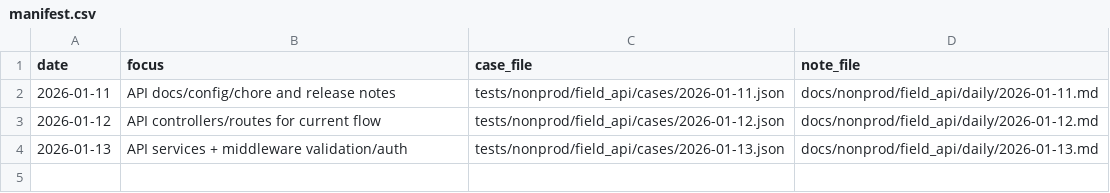
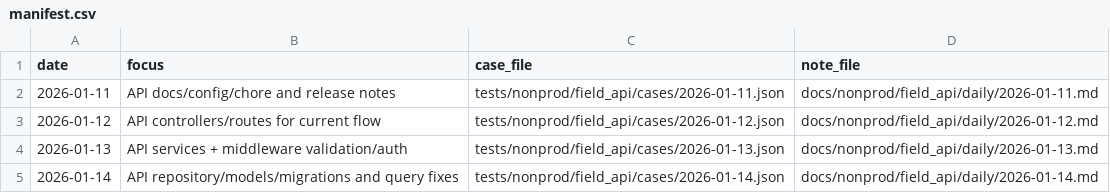
Before and after one commit to TalhaArjumand/aid-api, a CSV file: docs/nonprod/field_api/manifest.csv, drawn as a sheet; the diff names each change by its address in the sheet, - before the commit and + after, or states it on an @@ line.

Commit message:
test(api): add nonprod field-api case for 2026-01-14

```diff
--- a/docs/nonprod/field_api/manifest.csv
+++ b/docs/nonprod/field_api/manifest.csv
+row 5: 2026-01-14 | API repository/models/migrations and query fixes | tests/nonprod/field_api/cases/2026-01-14.json | docs/nonprod/field_api/daily/2026-01-14.md
```
Also changed, not shown: 2 other files.
